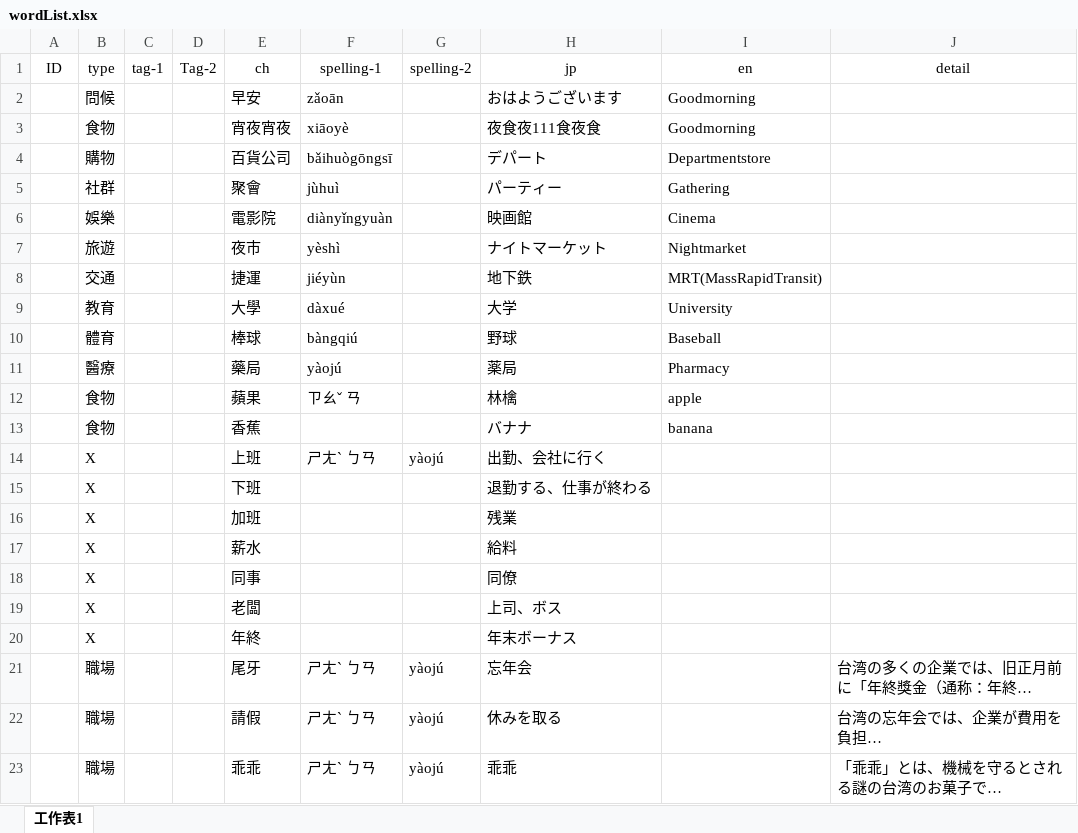
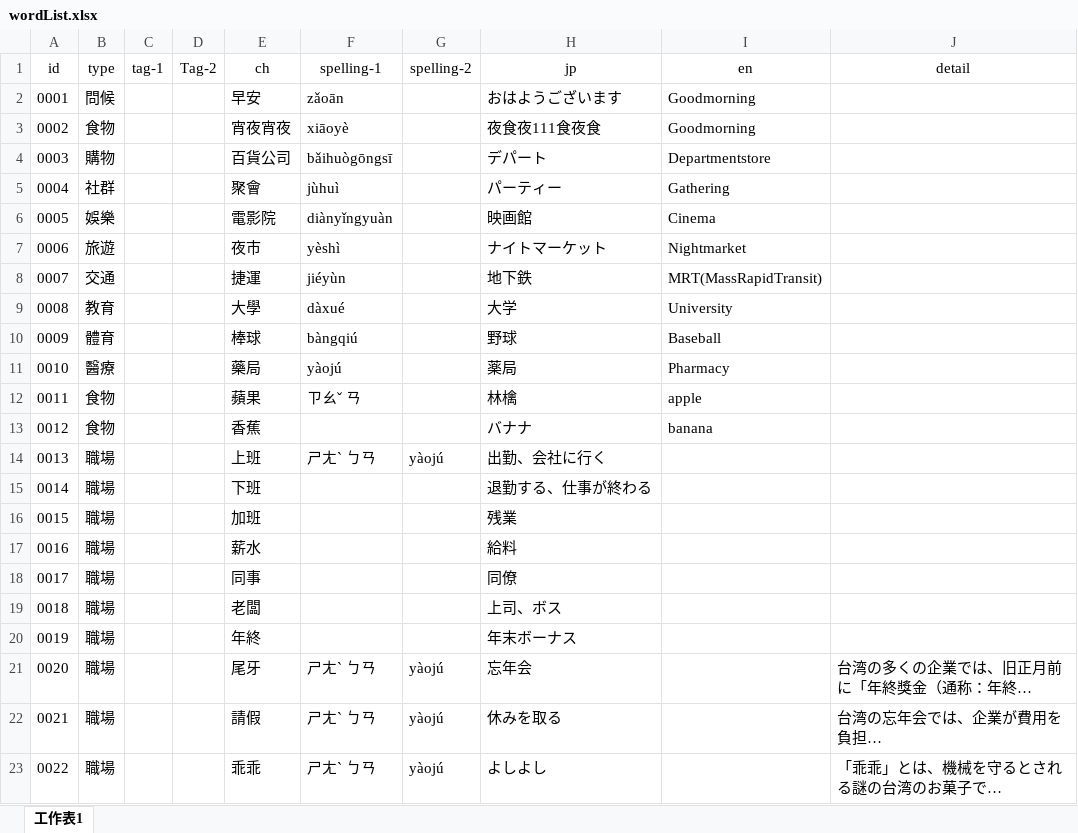
Before and after one commit to newlinsite/newlinsite.github.io, an Excel workbook: program/Lab/auto_video/wordList.xlsx, sheet 工作表1, drawn as a sheet; long unchanged cells end in …; values as stored, in another font and other column widths than the file's, no borders; the diff names each change by its address in the sheet, - before the commit and + after, or states it on an @@ line.

```diff
--- a/program/Lab/auto_video/wordList.xlsx (sheet 工作表1)
+++ b/program/Lab/auto_video/wordList.xlsx (sheet 工作表1)
-A1: ID
+A1: id
-A2 (id): (empty)
+A2 (id): 0001
-A3 (id): (empty)
+A3 (id): 0002
-A4 (id): (empty)
+A4 (id): 0003
-A5 (id): (empty)
+A5 (id): 0004
-A6 (id): (empty)
+A6 (id): 0005
-A7 (id): (empty)
+A7 (id): 0006
-A8 (id): (empty)
+A8 (id): 0007
-A9 (id): (empty)
+A9 (id): 0008
-A10 (id): (empty)
+A10 (id): 0009
-A11 (id): (empty)
+A11 (id): 0010
-A12 (id): (empty)
+A12 (id): 0011
-A13 (id): (empty)
+A13 (id): 0012
-A14 (id): (empty)
+A14 (id): 0013
-B14:B20 (type): X
+B14:B20 (type): 職場
-A15 (id): (empty)
+A15 (id): 0014
-A16 (id): (empty)
+A16 (id): 0015
-A17 (id): (empty)
+A17 (id): 0016
-A18 (id): (empty)
+A18 (id): 0017
-A19 (id): (empty)
+A19 (id): 0018
-A20 (id): (empty)
+A20 (id): 0019
-A21 (id): (empty)
+A21 (id): 0020
-A22 (id): (empty)
+A22 (id): 0021
-A23 (id): (empty)
+A23 (id): 0022
-H23 (jp): 乖乖
+H23 (jp): よしよし
```
Also changed, not shown: 55 other files.
